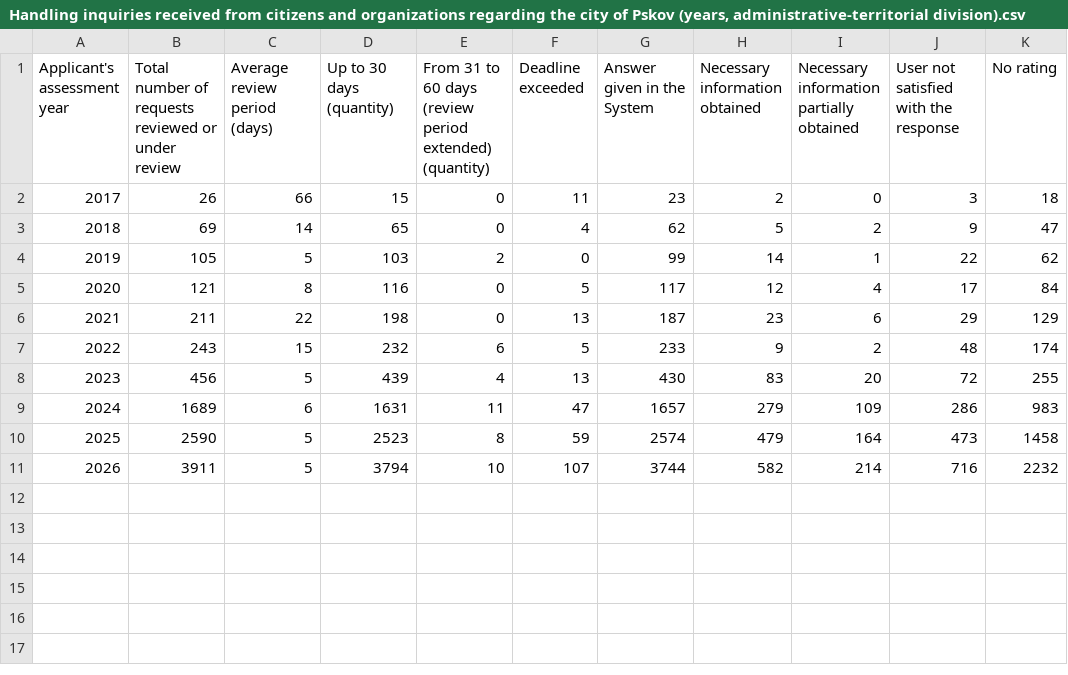
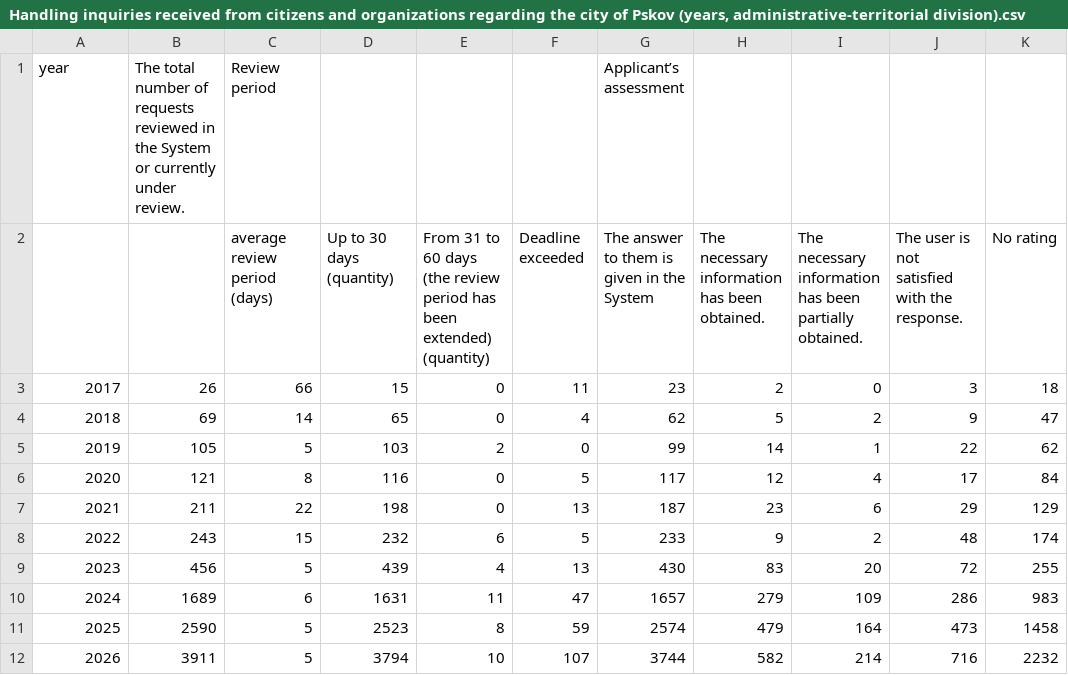
Before and after one commit to PR1449/TGbot, a CSV file: statistics/Handling inquiries received from citizens and organizations regarding the city of Pskov (years, administrative-territorial division).csv, drawn as a sheet; addresses are those after the commit; the diff names each change by its address in the sheet, - before the commit and + after, or states it on an @@ line.

Commit message:
Update Handling inquiries received from citizens and organizations regarding the city of Pskov (years, administrative-territorial division).csv

```diff
--- a/statistics/Handling inquiries received from citizens and organizations regarding the city of Pskov (years, administrative-territorial division).csv
+++ b/statistics/Handling inquiries received from citizens and organizations regarding the city of Pskov (years, administrative-territorial division).csv
+row 1: year | The total number of requests reviewed in the System or currently under review. | Review period |  |  |  | Applicant’s assessment
@@ column A renumbered in row 2 @@
-B2: Total number of requests reviewed or under review
+B2: (empty)
-C2: Average review period (days)
+C2: average review period (days)
-E2: …60 days (review period extended) (quantity)
+E2: …60 days (the review period has been extended) (quantity)
-G2: Answer given in the System
+G2: The answer to them is given in the System
-H2: Necessary information obtained
+H2: The necessary information has been obtained.
-I2: Necessary information partially obtained
+I2: The necessary information has been partially obtained.
-J2: User not satisfied with the response
+J2: The user is not satisfied with the response.
```
